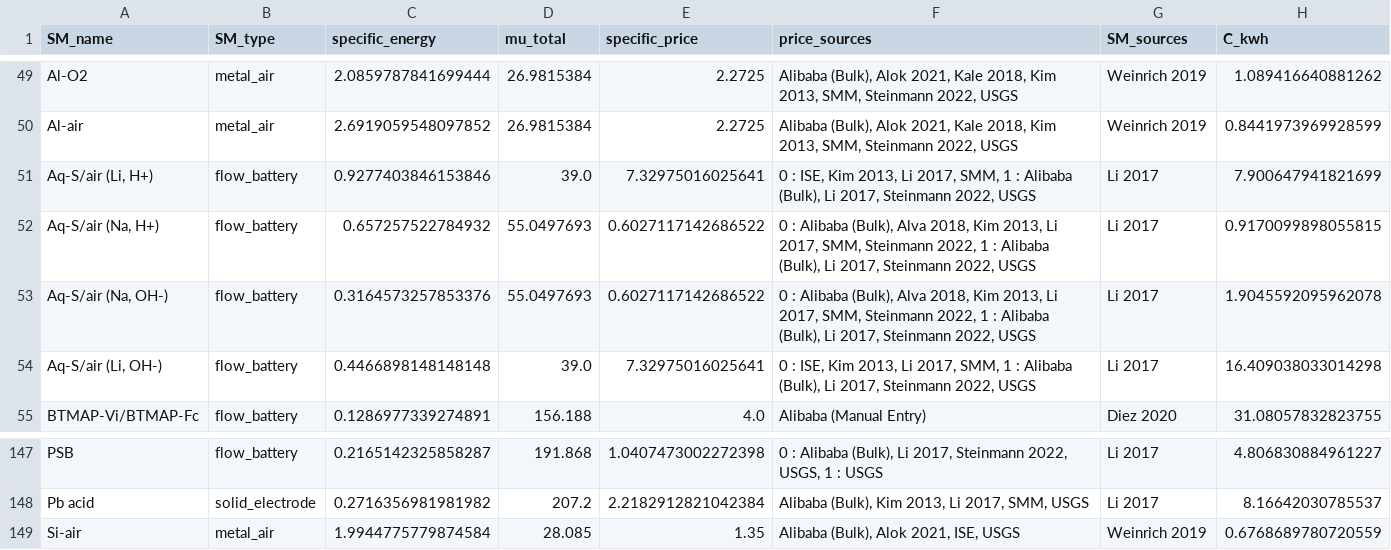
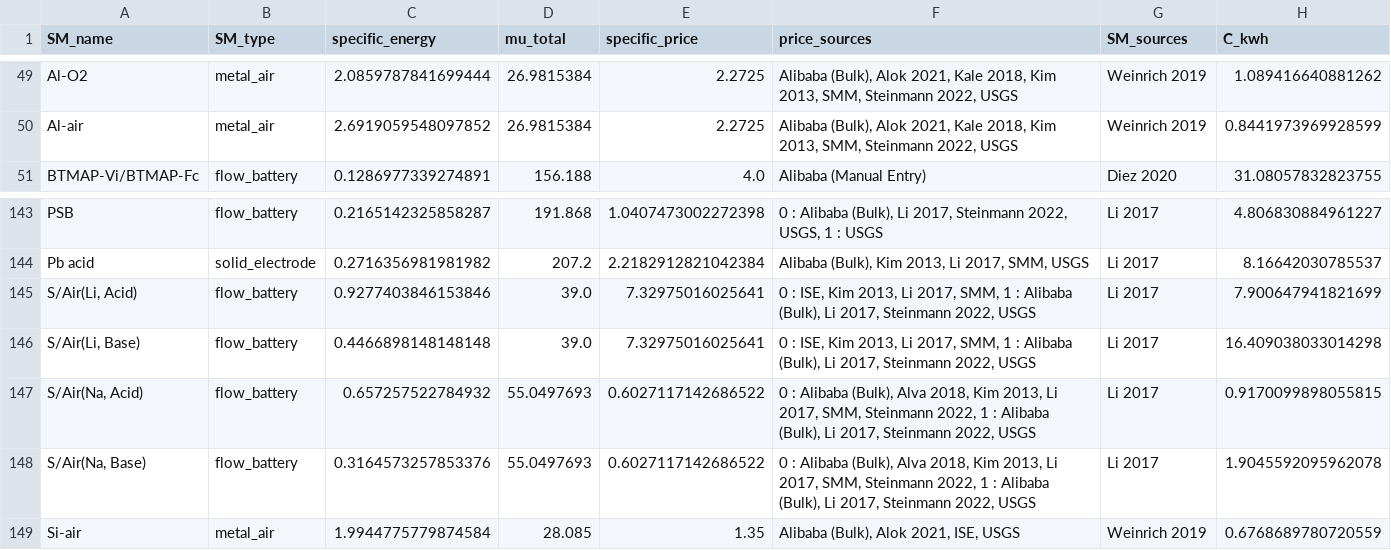
Before and after one commit to energy-storage-analysis/LDES-Survey, a CSV file: cap_cost/data_consolidated/C_kWh.csv, drawn as a sheet; only a part is shown, gaps mark what is left out; removed rows and columns are numbered as before the commit, all else as after; the diff names each change by its address in the sheet, - before the commit and + after, or states it on an @@ line.

Commit message:
add SM_name lookup to li_2017
tweak Aq S names

```diff
--- a/cap_cost/data_consolidated/C_kWh.csv
+++ b/cap_cost/data_consolidated/C_kWh.csv
-row 51: Aq-S/air (Li, H+) | flow_battery | 0.9277403846153846 | 39.0 | 7.32975016025641 | 0 : ISE, Kim 2013, Li 2017, SMM, 1 : Alibaba (Bulk), Li 2017, Steinmann 2022, USGS | Li 2017 | 7.900647941821699
-row 52: Aq-S/air (Na, H+) | flow_battery | 0.657257522784932 | 55.0497693 | 0.6027117142686522 | 0 : Alibaba (Bulk), Alva 2018, Kim 2013, Li 2017, SMM, Steinmann 2022, 1 : Alibaba (Bulk), Li 2017, Steinmann 2022, USGS | Li 2017 | 0.9170099898055815
-row 53: Aq-S/air (Na, OH-) | flow_battery | 0.3164573257853376 | 55.0497693 | 0.6027117142686522 | 0 : Alibaba (Bulk), Alva 2018, Kim 2013, Li 2017, SMM, Steinmann 2022, 1 : Alibaba (Bulk), Li 2017, Steinmann 2022, USGS | Li 2017 | 1.9045592095962078
-row 54: Aq-S/air (Li, OH-) | flow_battery | 0.4466898148148148 | 39.0 | 7.32975016025641 | 0 : ISE, Kim 2013, Li 2017, SMM, 1 : Alibaba (Bulk), Li 2017, Steinmann 2022, USGS | Li 2017 | 16.409038033014298
+row 145: S/Air(Li, Acid) | flow_battery | 0.9277403846153846 | 39.0 | 7.32975016025641 | 0 : ISE, Kim 2013, Li 2017, SMM, 1 : Alibaba (Bulk), Li 2017, Steinmann 2022, USGS | Li 2017 | 7.900647941821699
+row 146: S/Air(Li, Base) | flow_battery | 0.4466898148148148 | 39.0 | 7.32975016025641 | 0 : ISE, Kim 2013, Li 2017, SMM, 1 : Alibaba (Bulk), Li 2017, Steinmann 2022, USGS | Li 2017 | 16.409038033014298
+row 147: S/Air(Na, Acid) | flow_battery | 0.657257522784932 | 55.0497693 | 0.6027117142686522 | 0 : Alibaba (Bulk), Alva 2018, Kim 2013, Li 2017, SMM, Steinmann 2022, 1 : Alibaba (Bulk), Li 2017, Steinmann 2022, USGS | Li 2017 | 0.9170099898055815
+row 148: S/Air(Na, Base) | flow_battery | 0.3164573257853376 | 55.0497693 | 0.6027117142686522 | 0 : Alibaba (Bulk), Alva 2018, Kim 2013, Li 2017, SMM, Steinmann 2022, 1 : Alibaba (Bulk), Li 2017, Steinmann 2022, USGS | Li 2017 | 1.9045592095962078
```
Also changed, not shown: cap_cost/data_consolidated/SM_data.csv, 1 other file.
